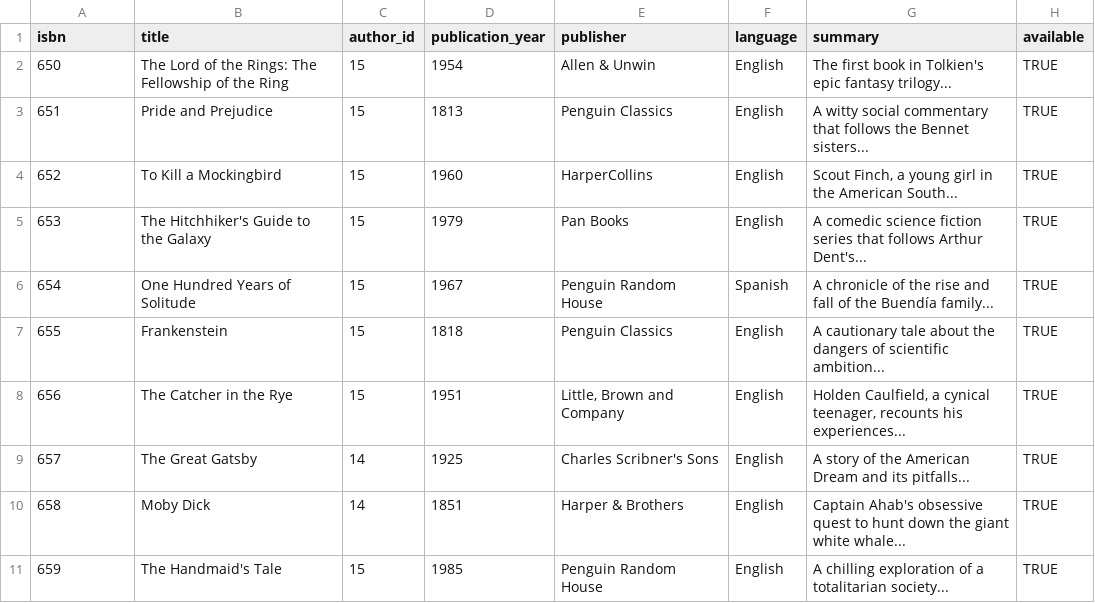
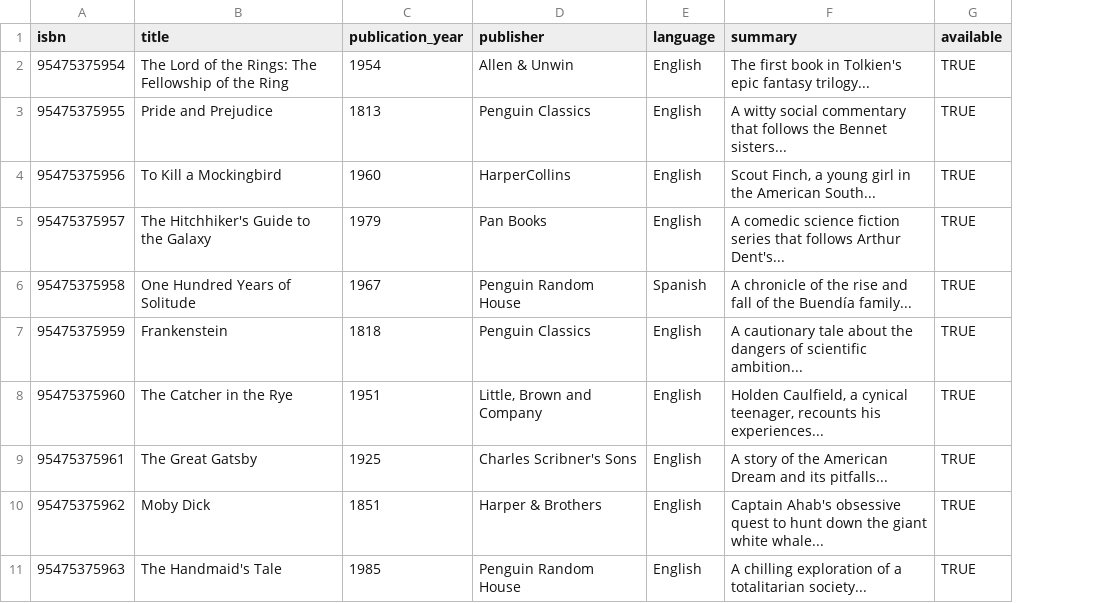
Before and after one commit to Ak-Srivastav/Library-Backend, a CSV file: example.csv, drawn as a sheet; the diff names each change by its address in the sheet, - before the commit and + after, or states it on an @@ line.

```diff
--- a/example.csv
+++ b/example.csv
-column C (author_id), rows 2-11: 15 | 15 | 15 | 15 | 15 | 15 | 15 | 14 | 14 | 15
-A2 (isbn): 650
+A2 (isbn): 95475375954
-A3 (isbn): 651
+A3 (isbn): 95475375955
-A4 (isbn): 652
+A4 (isbn): 95475375956
-A5 (isbn): 653
+A5 (isbn): 95475375957
-A6 (isbn): 654
+A6 (isbn): 95475375958
-A7 (isbn): 655
+A7 (isbn): 95475375959
-A8 (isbn): 656
+A8 (isbn): 95475375960
-A9 (isbn): 657
+A9 (isbn): 95475375961
-A10 (isbn): 658
+A10 (isbn): 95475375962
-A11 (isbn): 659
+A11 (isbn): 95475375963
```
Also changed, not shown: 2 other files.
